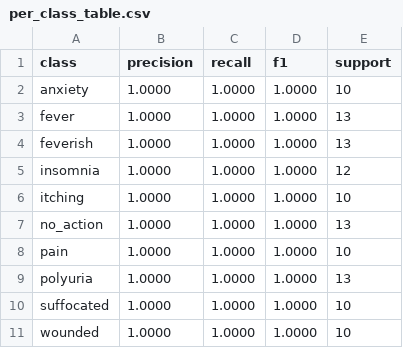
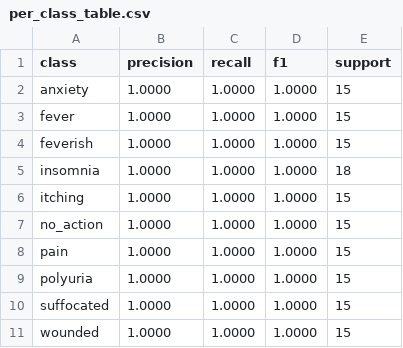
Before and after one commit to arunburapha-k/Deploma-project, a CSV file: reports/per_class_table.csv, drawn as a sheet.

```diff
--- a/reports/per_class_table.csv
+++ b/reports/per_class_table.csv
@@ -1,11 +1,11 @@
 class,precision,recall,f1,support
-anxiety,1.0000,1.0000,1.0000,10
-fever,1.0000,1.0000,1.0000,13
-feverish,1.0000,1.0000,1.0000,13
-insomnia,1.0000,1.0000,1.0000,12
-itching,1.0000,1.0000,1.0000,10
-no_action,1.0000,1.0000,1.0000,13
-pain,1.0000,1.0000,1.0000,10
-polyuria,1.0000,1.0000,1.0000,13
-suffocated,1.0000,1.0000,1.0000,10
-wounded,1.0000,1.0000,1.0000,10
+anxiety,1.0000,1.0000,1.0000,15
+fever,1.0000,1.0000,1.0000,15
+feverish,1.0000,1.0000,1.0000,15
+insomnia,1.0000,1.0000,1.0000,18
+itching,1.0000,1.0000,1.0000,15
+no_action,1.0000,1.0000,1.0000,15
+pain,1.0000,1.0000,1.0000,15
+polyuria,1.0000,1.0000,1.0000,15
+suffocated,1.0000,1.0000,1.0000,15
+wounded,1.0000,1.0000,1.0000,15
```
Also changed, not shown: reports/classification_report.csv, reports/confusion_counts.csv, 13 other files.
